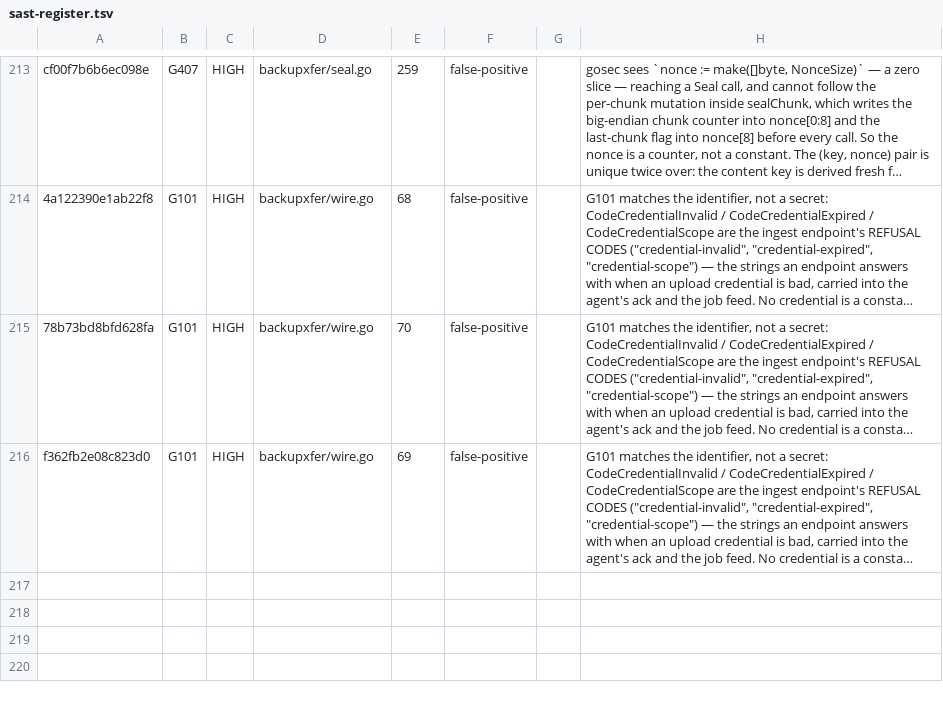
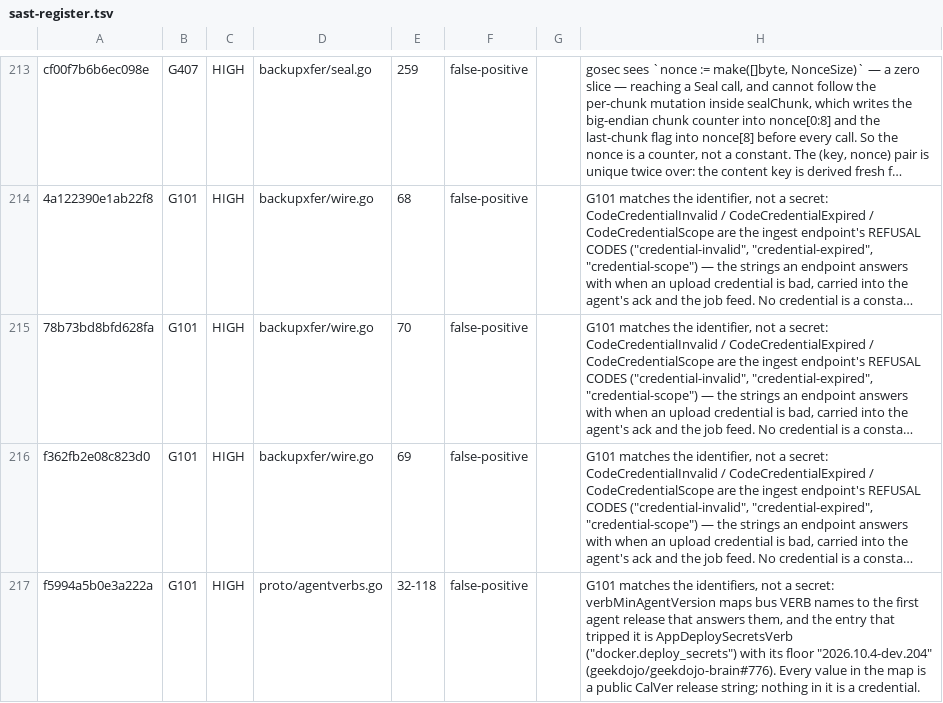
Before and after one commit to geekdojo/rasputin-control-plane, a TSV file: .github/sast-register.tsv, drawn as a sheet; only a part is shown, gaps mark what is left out; long unchanged cells end in …; the diff covers the shown part only; the diff names each change by its address in the sheet, - before the commit and + after, or states it on an @@ line.

```diff
--- a/.github/sast-register.tsv
+++ b/.github/sast-register.tsv
+row 217: f5994a5b0e3a222a | G101 | HIGH | proto/agentverbs.go | 32-118 | false-positive |  | G101 matches the identifiers, not a secret: verbMinAgentVersion maps bus VERB names to the first agent release that answers them, and the entry that tripped it is AppDeploySecretsVerb ("docker.deploy_secrets") with its floor "2026.10.4-dev.204" (geekdojo/geekdojo-brain#776). Every value in the map is a public CalVer release string; nothing in it is a credential.
```
Also changed, not shown: 1 added row and 3 edited cells elsewhere in this file, .github/secret-reveal-allow.tsv, 53 other files.
